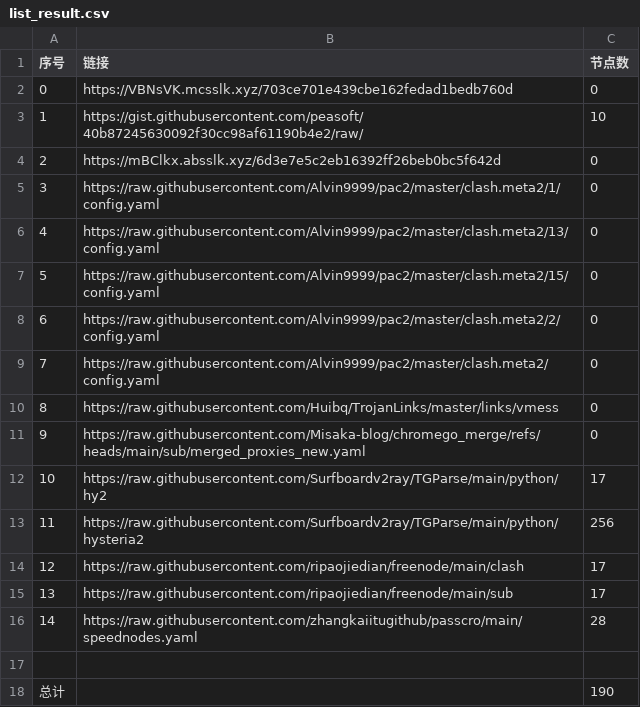
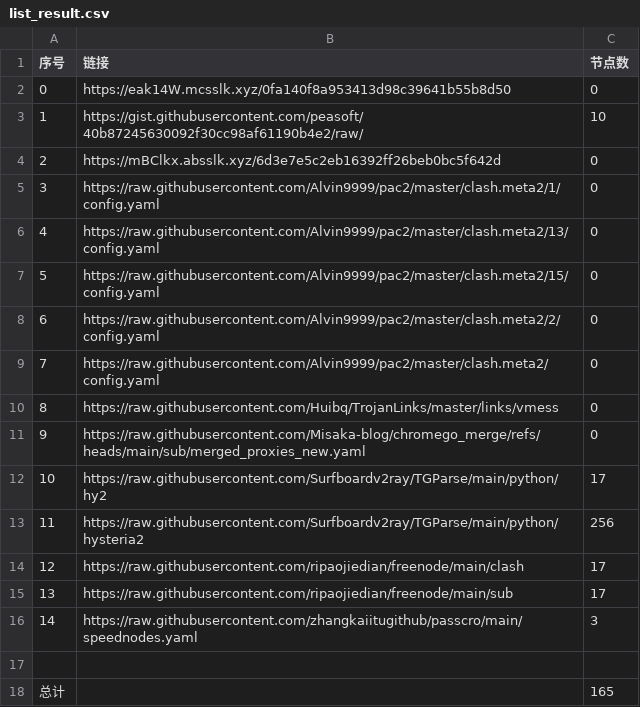
Before and after one commit to sdxinm/NoMoreWalls, a CSV file: list_result.csv, drawn as a sheet.

```diff
--- a/list_result.csv
+++ b/list_result.csv
@@ -1,3 +1,3 @@
 序号,链接,节点数
-0,https://VBNsVK.mcsslk.xyz/703ce701e439cbe162fedad1bedb760d,0
+0,https://eak14W.mcsslk.xyz/0fa140f8a953413d98c39641b55b8d50,0
 1,https://gist.githubusercontent.com/peasoft/40b87245630092f30cc98af61190b4e2/raw/,10
@@ -15,4 +15,4 @@
 13,https://raw.githubusercontent.com/ripaojiedian/freenode/main/sub,17
-14,https://raw.githubusercontent.com/zhangkaiitugithub/passcro/main/speednodes.yaml,28
+14,https://raw.githubusercontent.com/zhangkaiitugithub/passcro/main/speednodes.yaml,3
 
-总计,,190
+总计,,165
```
Also changed, not shown: 13 other files.
